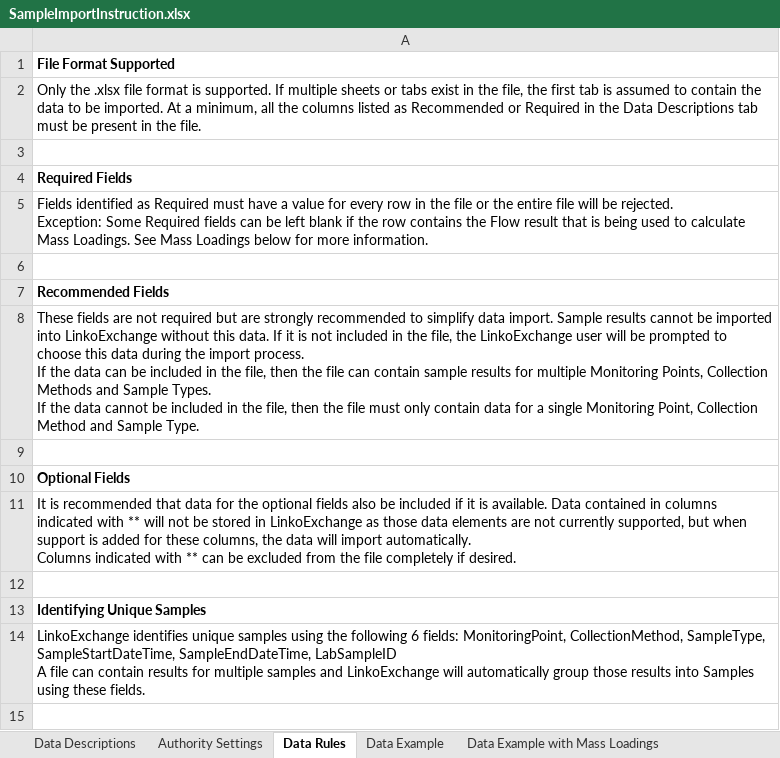
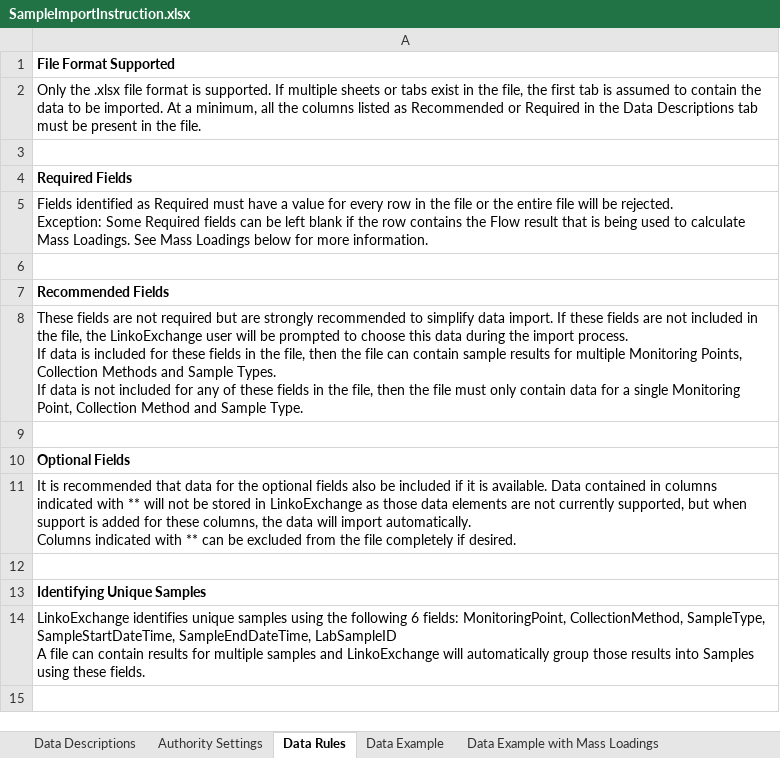
Before and after one commit to ShuhaoWang-AI/le, an Excel workbook: Linko.LinkoExchange.Web/Resources/SampleImportInstruction.xlsx, sheet Data Rules, drawn as a sheet; only a part is shown; values as stored, in another font and other column widths than the file's, no borders; ↵ is a line break in a cell; the diff names each change by its address in the sheet, - before the commit and + after, or states it on an @@ line.

Commit message:
Updated the instruction template.
TFS Changeset 2418: http://wtrxtfs2013.watertrax.local:8080/tfs/Linko/LinkoApplications/_versionControl/changeset/2418

Workitems:
[8480] Coding - User Story 8185:Both Portals - Create dynamic template instruction xlsx file
TFS: http://wtrxtfs2013.watertrax.local:8080/tfs/Linko/WorkItemTracking/WorkItem.aspx?artifactMoniker=8480
Jira: https://aquaticinformatics.atlassian.net/issues/?jql=project%20%3D%20LINKO%20and%20tfsissueid~8480

```diff
--- a/Linko.LinkoExchange.Web/Resources/SampleImportInstruction.xlsx (sheet Data Rules)
+++ b/Linko.LinkoExchange.Web/Resources/SampleImportInstruction.xlsx (sheet Data Rules)
-A8: …data import. Sample results cannot be imported into LinkoExchange without this data. If it is not included in the file, the LinkoExchange user will be prompted to choose this data during the import process. ↵ If the data can be included in the file, then the file can contain sample results for multiple Monitoring Points, Collection Methods and Sample Types. ↵ If the data cannot be included in the…
+A8: …data import. If these fields are not included in the file, the LinkoExchange user will be prompted to choose this data during the import process. ↵ If data is included for these fields in the file, then the file can contain sample results for multiple Monitoring Points, Collection Methods and Sample Types. ↵ If data is not included for any of these fields in the…
```
